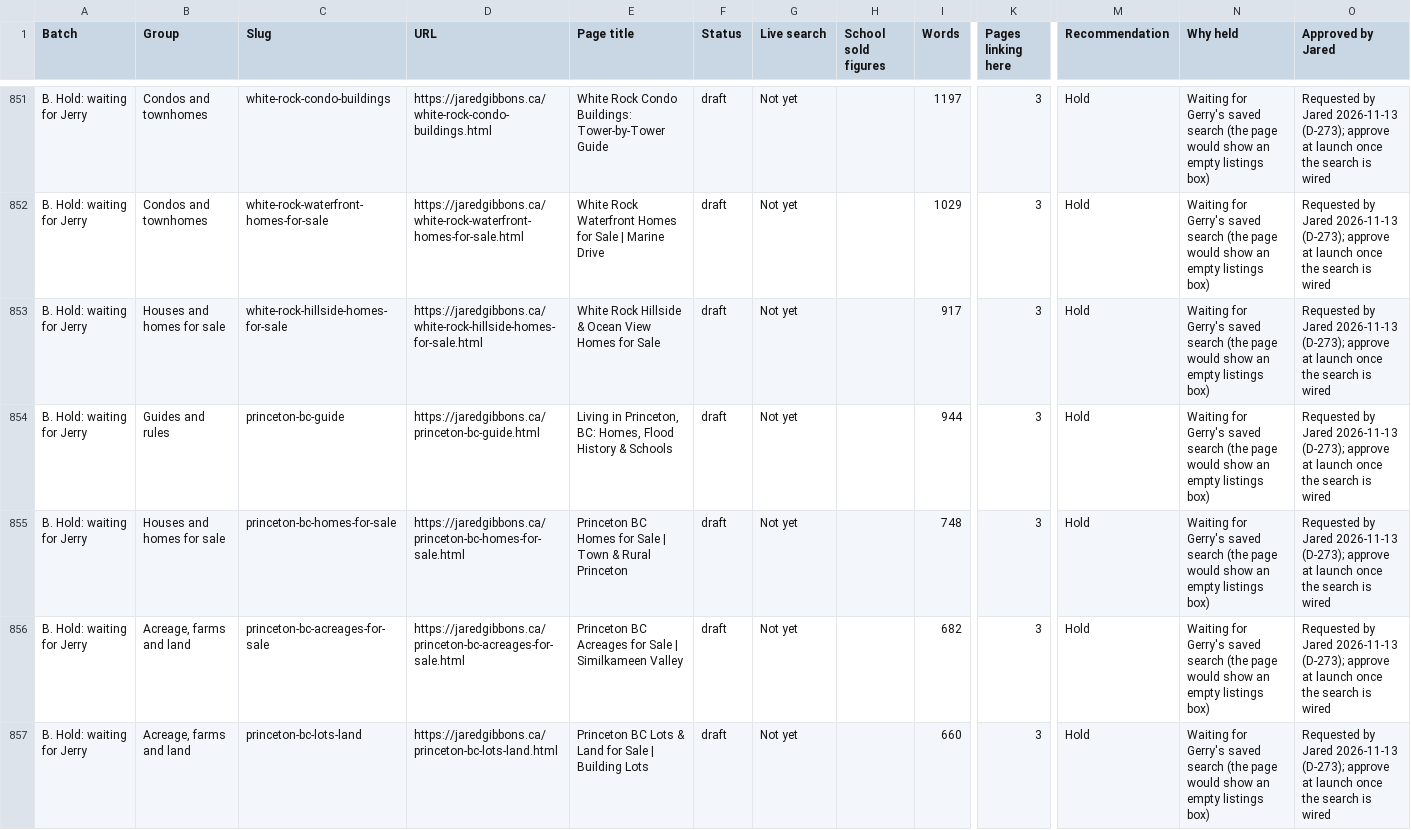
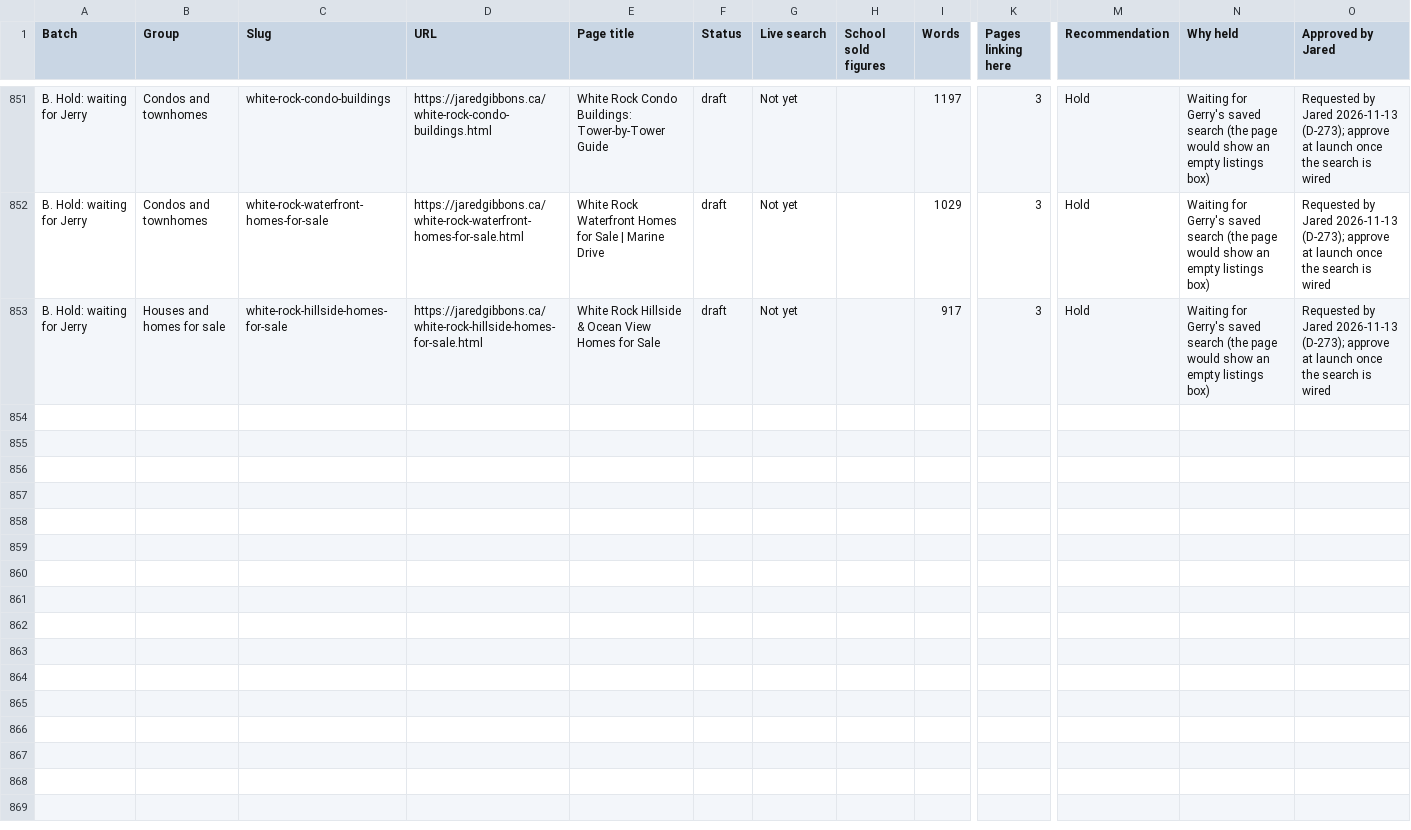
Before and after one commit to jaredgibbons-ai/jaredgibbons-ca, a CSV file: docs/review/launch/launch-approval-2026-11-07.csv, drawn as a sheet; only a part is shown, gaps mark what is left out; rows hold the shown columns only; the diff names each change by its address in the sheet, - before the commit and + after, or states it on an @@ line.

```diff
--- a/docs/review/launch/launch-approval-2026-11-07.csv
+++ b/docs/review/launch/launch-approval-2026-11-07.csv
-row 854: B. Hold: waiting for Jerry | Guides and rules | princeton-bc-guide | https://jaredgibbons.ca/princeton-bc-guide.html | Living in Princeton, BC: Homes, Flood History & Schools | draft | Not yet |  | 944 | 3 | Hold | Waiting for Gerry's saved search (the page would show an empty listings box) | Requested by Jared 2026-11-13 (D-273); approve at launch once the search is wired
-row 855: B. Hold: waiting for Jerry | Houses and homes for sale | princeton-bc-homes-for-sale | https://jaredgibbons.ca/princeton-bc-homes-for-sale.html | Princeton BC Homes for Sale | Town & Rural Princeton | draft | Not yet |  | 748 | 3 | Hold | Waiting for Gerry's saved search (the page would show an empty listings box) | Requested by Jared 2026-11-13 (D-273); approve at launch once the search is wired
-row 856: B. Hold: waiting for Jerry | Acreage, farms and land | princeton-bc-acreages-for-sale | https://jaredgibbons.ca/princeton-bc-acreages-for-sale.html | Princeton BC Acreages for Sale | Similkameen Valley | draft | Not yet |  | 682 | 3 | Hold | Waiting for Gerry's saved search (the page would show an empty listings box) | Requested by Jared 2026-11-13 (D-273); approve at launch once the search is wired
-row 857: B. Hold: waiting for Jerry | Acreage, farms and land | princeton-bc-lots-land | https://jaredgibbons.ca/princeton-bc-lots-land.html | Princeton BC Lots & Land for Sale | Building Lots | draft | Not yet |  | 660 | 3 | Hold | Waiting for Gerry's saved search (the page would show an empty listings box) | Requested by Jared 2026-11-13 (D-273); approve at launch once the search is wired
```
Also changed, not shown: 14 other files.
